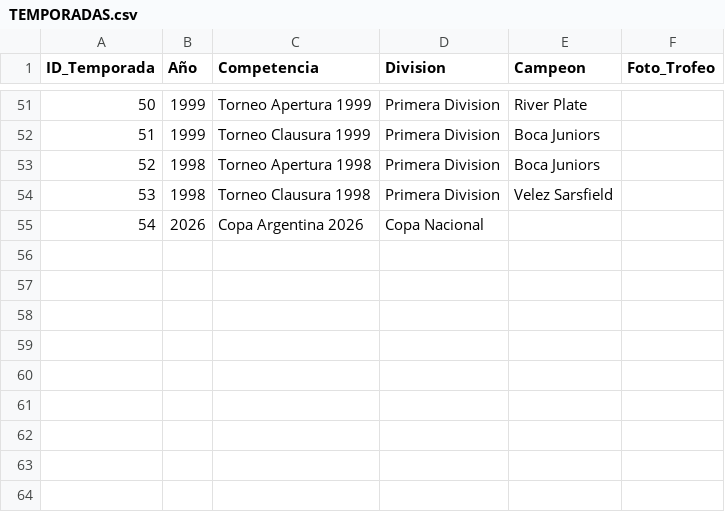
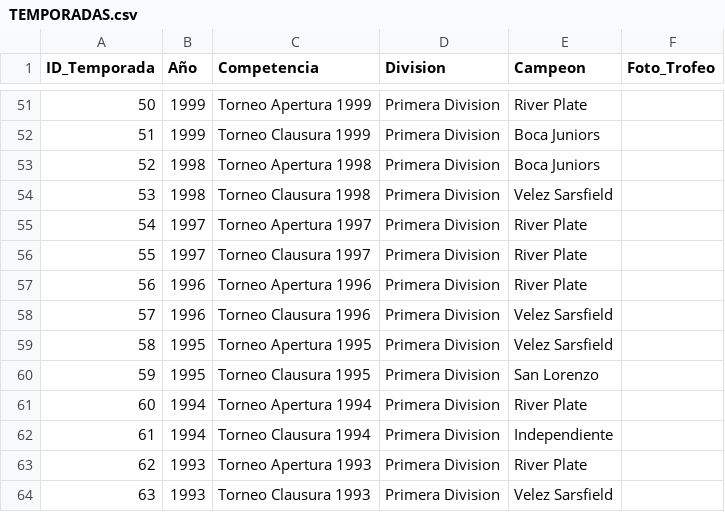
Before and after one commit to futbol-argentino/futbol-argentino, a CSV file: TEMPORADAS.csv, drawn as a sheet; only a part is shown, gaps mark what is left out; removed rows and columns are numbered as before the commit, all else as after; the diff names each change by its address in the sheet, - before the commit and + after, or states it on an @@ line.

```diff
--- a/TEMPORADAS.csv
+++ b/TEMPORADAS.csv
-row 55: 54 | 2026 | Copa Argentina 2026 | Copa Nacional
+row 55: 54 | 1997 | Torneo Apertura 1997 | Primera Division | River Plate
+row 56: 55 | 1997 | Torneo Clausura 1997 | Primera Division | River Plate
+row 57: 56 | 1996 | Torneo Apertura 1996 | Primera Division | River Plate
+row 58: 57 | 1996 | Torneo Clausura 1996 | Primera Division | Velez Sarsfield
+row 59: 58 | 1995 | Torneo Apertura 1995 | Primera Division | Velez Sarsfield
+row 60: 59 | 1995 | Torneo Clausura 1995 | Primera Division | San Lorenzo
+row 61: 60 | 1994 | Torneo Apertura 1994 | Primera Division | River Plate
+row 62: 61 | 1994 | Torneo Clausura 1994 | Primera Division | Independiente
+row 63: 62 | 1993 | Torneo Apertura 1993 | Primera Division | River Plate
+row 64: 63 | 1993 | Torneo Clausura 1993 | Primera Division | Velez Sarsfield
```
Also changed, not shown: Equipos.csv, Posiciones.csv, 1 other file.
